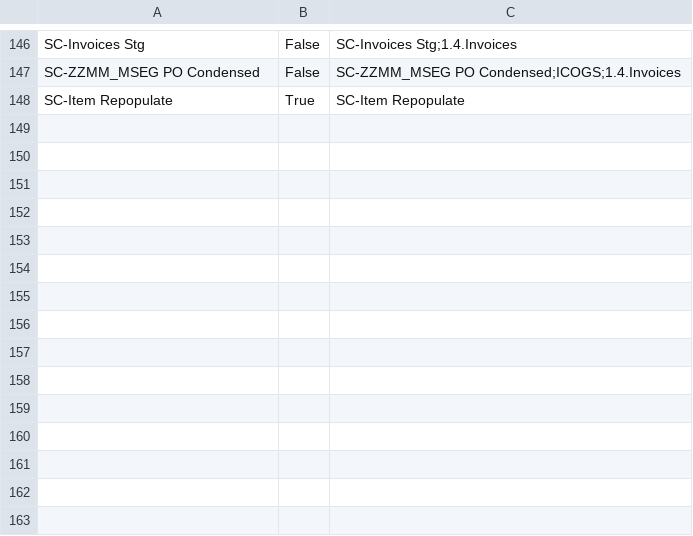
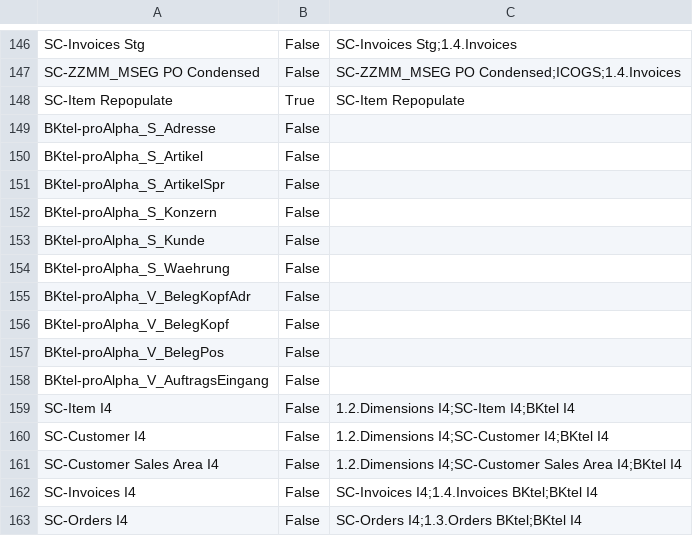
Before and after one commit to Centelli/40-Sales, a CSV file: 90 - Sales/90 - Sales Source list.csv, drawn as a sheet; only a part is shown, gaps mark what is left out; the diff names each change by its address in the sheet, - before the commit and + after, or states it on an @@ line.

Commit message:
BKtel deployment

```diff
--- a/90 - Sales/90 - Sales Source list.csv
+++ b/90 - Sales/90 - Sales Source list.csv
+row 149: BKtel-proAlpha_S_Adresse | False
+row 150: BKtel-proAlpha_S_Artikel | False
+row 151: BKtel-proAlpha_S_ArtikelSpr | False
+row 152: BKtel-proAlpha_S_Konzern | False
+row 153: BKtel-proAlpha_S_Kunde | False
+row 154: BKtel-proAlpha_S_Waehrung | False
+row 155: BKtel-proAlpha_V_BelegKopfAdr | False
+row 156: BKtel-proAlpha_V_BelegKopf | False
+row 157: BKtel-proAlpha_V_BelegPos | False
+row 158: BKtel-proAlpha_V_AuftragsEingang | False
+row 159: SC-Item I4 | False | 1.2.Dimensions I4;SC-Item I4;BKtel I4
+row 160: SC-Customer I4 | False | 1.2.Dimensions I4;SC-Customer I4;BKtel I4
+row 161: SC-Customer Sales Area I4 | False | 1.2.Dimensions I4;SC-Customer Sales Area I4;BKtel I4
+row 162: SC-Invoices I4 | False | SC-Invoices I4;1.4.Invoices BKtel;BKtel I4
+row 163: SC-Orders I4 | False | SC-Orders I4;1.3.Orders BKtel;BKtel I4
```
Also changed, not shown: 12 other files.
